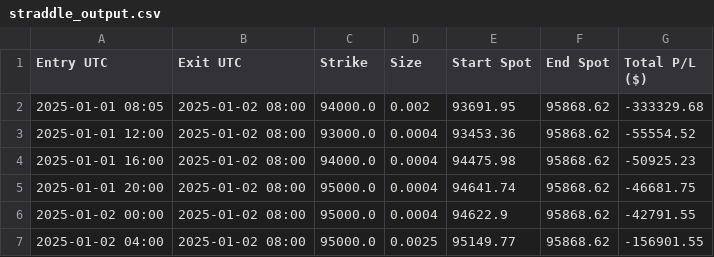
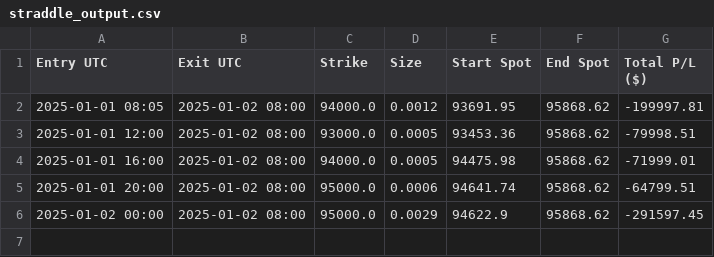
Before and after one commit to rongqf/backtest, a CSV file: straddle_output.csv, drawn as a sheet.

```diff
--- a/straddle_output.csv
+++ b/straddle_output.csv
@@ -1,7 +1,6 @@
 Entry UTC,Exit UTC,Strike,Size,Start Spot,End Spot,Total P/L ($)
-2025-01-01 08:05,2025-01-02 08:00,94000.0,0.002,93691.95,95868.62,-333329.68
-2025-01-01 12:00,2025-01-02 08:00,93000.0,0.0004,93453.36,95868.62,-55554.52
-2025-01-01 16:00,2025-01-02 08:00,94000.0,0.0004,94475.98,95868.62,-50925.23
-2025-01-01 20:00,2025-01-02 08:00,95000.0,0.0004,94641.74,95868.62,-46681.75
-2025-01-02 00:00,2025-01-02 08:00,95000.0,0.0004,94622.9,95868.62,-42791.55
-2025-01-02 04:00,2025-01-02 08:00,95000.0,0.0025,95149.77,95868.62,-156901.55
+2025-01-01 08:05,2025-01-02 08:00,94000.0,0.0012,93691.95,95868.62,-199997.81
+2025-01-01 12:00,2025-01-02 08:00,93000.0,0.0005,93453.36,95868.62,-79998.51
+2025-01-01 16:00,2025-01-02 08:00,94000.0,0.0005,94475.98,95868.62,-71999.01
+2025-01-01 20:00,2025-01-02 08:00,95000.0,0.0006,94641.74,95868.62,-64799.51
+2025-01-02 00:00,2025-01-02 08:00,95000.0,0.0029,94622.9,95868.62,-291597.45
```
Also changed, not shown: 7 other files.
